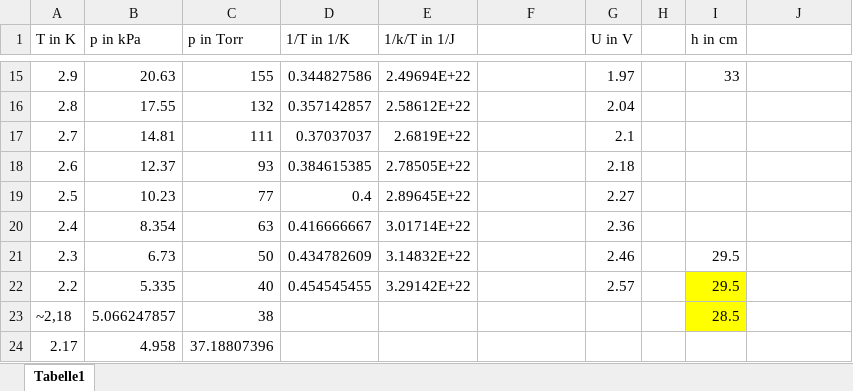
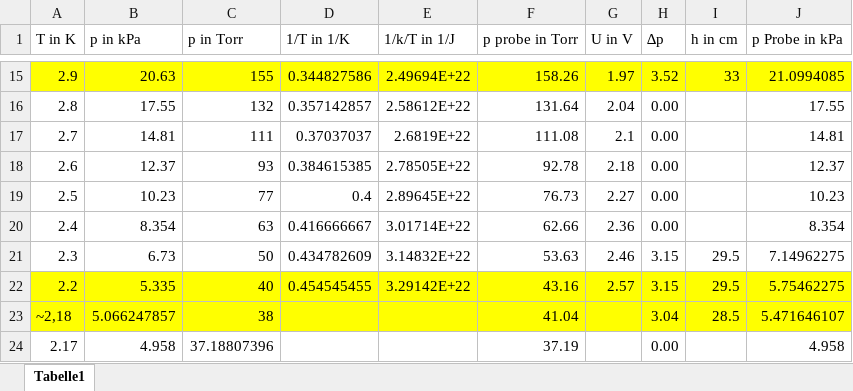
Before and after one commit to pfeifferdominik/tieftemp, an Excel workbook: Tundp.xlsx, sheet Tabelle1, drawn as a sheet; only a part is shown, gaps mark what is left out; values as stored, in another font and other column widths than the file's, no borders; charts and pictures not drawn; the diff covers the shown part only; the diff names each change by its address in the sheet, - before the commit and + after, or states it on an @@ line.

```diff
--- a/Tundp.xlsx (sheet Tabelle1)
+++ b/Tundp.xlsx (sheet Tabelle1)
-F1: (empty)
+F1: p probe in Torr
-H1: (empty)
+H1: ∆p
-J1: (empty)
+J1: p Probe in kPa
-A15:J15 fill: none
+A15:J15 fill: #FFFF00
-F15 (p probe in Torr): (empty)
+F15 (p probe in Torr): 158.26
-H15 (∆p): (empty)
+H15 (∆p): 3.52
-J15 (p Probe in kPa): (empty)
+J15 (p Probe in kPa): 21.0994085
-F16 (p probe in Torr): (empty)
+F16 (p probe in Torr): 131.64
-H16:H20 (∆p): (empty)
+H16:H20 (∆p): 0.00
-J16 (p Probe in kPa): (empty)
+J16 (p Probe in kPa): 17.55
-F17 (p probe in Torr): (empty)
+F17 (p probe in Torr): 111.08
-J17 (p Probe in kPa): (empty)
+J17 (p Probe in kPa): 14.81
-F18 (p probe in Torr): (empty)
+F18 (p probe in Torr): 92.78
-J18 (p Probe in kPa): (empty)
+J18 (p Probe in kPa): 12.37
-F19 (p probe in Torr): (empty)
+F19 (p probe in Torr): 76.73
-J19 (p Probe in kPa): (empty)
+J19 (p Probe in kPa): 10.23
-F20 (p probe in Torr): (empty)
+F20 (p probe in Torr): 62.66
-J20 (p Probe in kPa): (empty)
+J20 (p Probe in kPa): 8.354
-F21 (p probe in Torr): (empty)
+F21 (p probe in Torr): 53.63
-H21:H22 (∆p): (empty)
+H21:H22 (∆p): 3.15
-J21 (p Probe in kPa): (empty)
+J21 (p Probe in kPa): 7.14962275
-A22:H23 fill: none
+A22:H23 fill: #FFFF00
-F22 (p probe in Torr): (empty)
+F22 (p probe in Torr): 43.16
-J22 (p Probe in kPa): (empty)
+J22 (p Probe in kPa): 5.75462275
-J22:J23 fill: none
+J22:J23 fill: #FFFF00
-F23 (p probe in Torr): (empty)
+F23 (p probe in Torr): 41.04
-H23 (∆p): (empty)
+H23 (∆p): 3.04
-J23 (p Probe in kPa): (empty)
+J23 (p Probe in kPa): 5.471646107
-F24 (p probe in Torr): (empty)
+F24 (p probe in Torr): 37.19
-H24 (∆p): (empty)
+H24 (∆p): 0.00
-J24 (p Probe in kPa): (empty)
+J24 (p Probe in kPa): 4.958
```
Also changed, not shown: 55 edited cells and cell formats elsewhere in this sheet, formulas that keep their value, charts or pictures, 1 other file.
